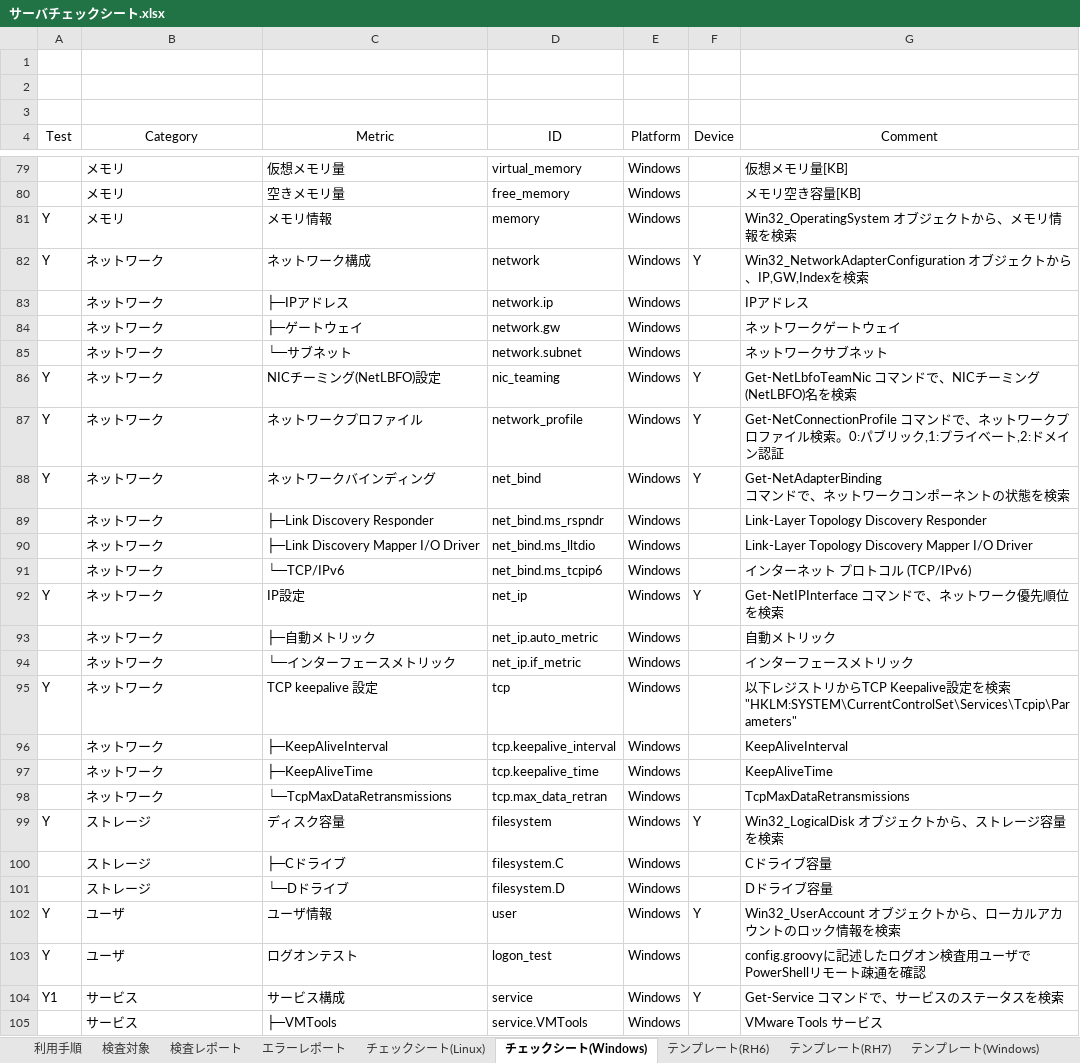
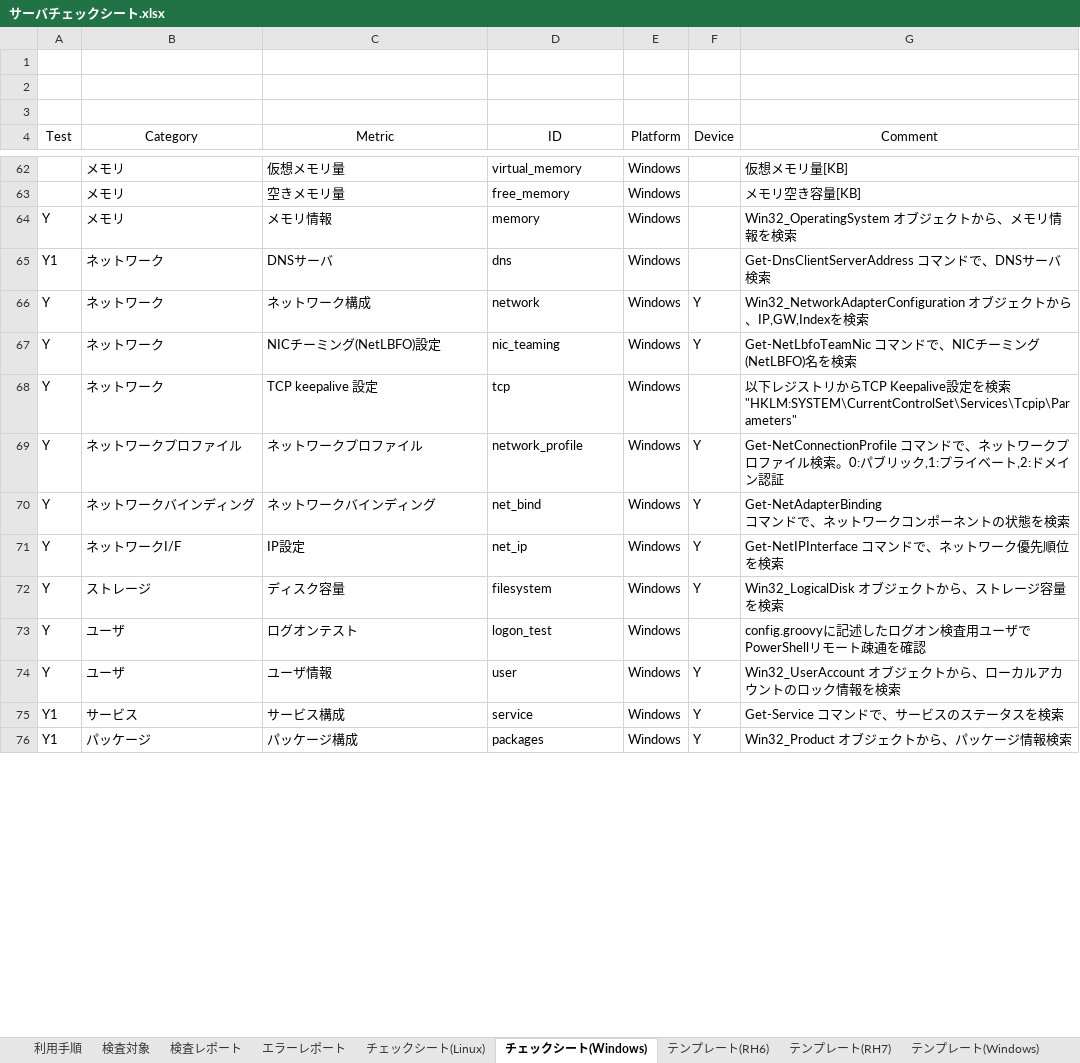
Before and after one commit to frsw3nr/gradle-server-acceptance, an Excel workbook: サーバチェックシート.xlsx, sheet チェックシート(Windows), drawn as a sheet; only a part is shown, gaps mark what is left out; the shorter side is filled out with more unchanged rows; values as stored, in another font and other column widths than the file's, no borders; removed rows and columns are numbered as before the commit, all else as after; ↵ is a line break in a cell; the diff covers the shown part only; the diff names each change by its address in the sheet, - before the commit and + after, or states it on an @@ line.

```diff
--- a/サーバチェックシート.xlsx (sheet チェックシート(Windows))
+++ b/サーバチェックシート.xlsx (sheet チェックシート(Windows))
+row 65: Y1 | ネットワーク | DNSサーバ | dns | Windows |  | Get-DnsClientServerAddress コマンドで、DNSサーバ検索
-row 83:  | ネットワーク | ├─IPアドレス | network.ip | Windows |  | IPアドレス
-row 84:  | ネットワーク | ├─ゲートウェイ | network.gw | Windows |  | ネットワークゲートウェイ
-row 85:  | ネットワーク | └─サブネット | network.subnet | Windows |  | ネットワークサブネット
-row 87: Y | ネットワーク | ネットワークプロファイル | network_profile | Windows | Y | Get-NetConnectionProfile コマンドで、ネットワークプロファイル検索。0:パブリック,1:プライベート,2:ドメイン認証
-row 88: Y | ネットワーク | ネットワークバインディング | net_bind | Windows | Y | Get-NetAdapterBinding ↵ コマンドで、ネットワークコンポーネントの状態を検索
-row 89:  | ネットワーク | ├─Link Discovery Responder | net_bind.ms_rspndr | Windows |  | Link-Layer Topology Discovery Responder
-row 90:  | ネットワーク | ├─Link Discovery Mapper I/O Driver | net_bind.ms_lltdio | Windows |  | Link-Layer Topology Discovery Mapper I/O Driver
-row 91:  | ネットワーク | └─TCP/IPv6 | net_bind.ms_tcpip6 | Windows |  | インターネット プロトコル (TCP/IPv6)
-row 92: Y | ネットワーク | IP設定 | net_ip | Windows | Y | Get-NetIPInterface コマンドで、ネットワーク優先順位を検索
-row 93:  | ネットワーク | ├─自動メトリック | net_ip.auto_metric | Windows |  | 自動メトリック
-row 94:  | ネットワーク | └─インターフェースメトリック | net_ip.if_metric | Windows |  | インターフェースメトリック
-row 96:  | ネットワーク | ├─KeepAliveInterval | tcp.keepalive_interval | Windows |  | KeepAliveInterval
-row 97:  | ネットワーク | ├─KeepAliveTime | tcp.keepalive_time | Windows |  | KeepAliveTime
-row 98:  | ネットワーク | └─TcpMaxDataRetransmissions | tcp.max_data_retran | Windows |  | TcpMaxDataRetransmissions
+row 69: Y | ネットワークプロファイル | ネットワークプロファイル | network_profile | Windows | Y | Get-NetConnectionProfile コマンドで、ネットワークプロファイル検索。0:パブリック,1:プライベート,2:ドメイン認証
+row 70: Y | ネットワークバインディング | ネットワークバインディング | net_bind | Windows | Y | Get-NetAdapterBinding ↵ コマンドで、ネットワークコンポーネントの状態を検索
+row 71: Y | ネットワークI/F | IP設定 | net_ip | Windows | Y | Get-NetIPInterface コマンドで、ネットワーク優先順位を検索
-row 100:  | ストレージ | ├─Cドライブ | filesystem.C | Windows |  | Cドライブ容量
-row 101:  | ストレージ | └─Dドライブ | filesystem.D | Windows |  | Dドライブ容量
@@ row 103 moved to row 73: Y @@
-row 105:  | サービス | ├─VMTools | service.VMTools | Windows |  | VMware Tools サービス
```
Also changed, not shown: 14 added rows, 28 removed rows, 3 moved rows and 32 edited cells elsewhere in this sheet, sheet 検査対象, 16 other files.
